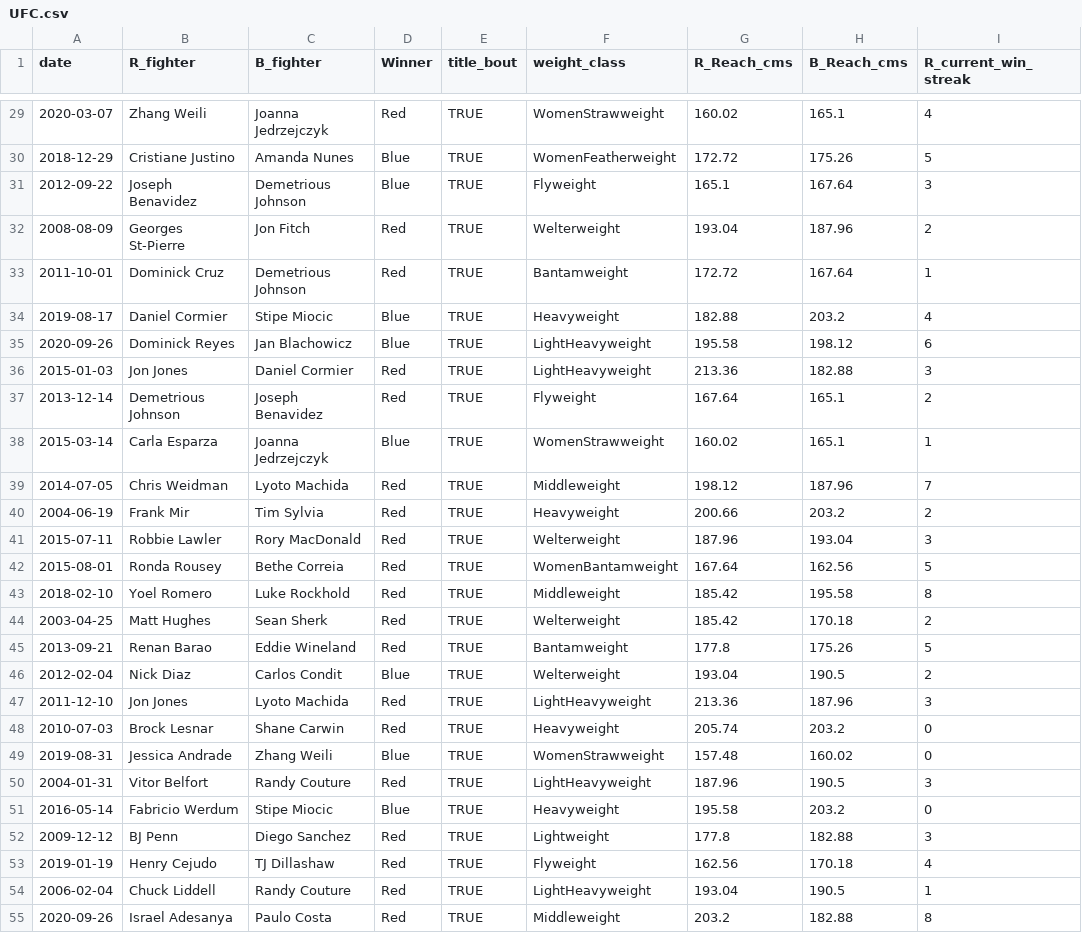
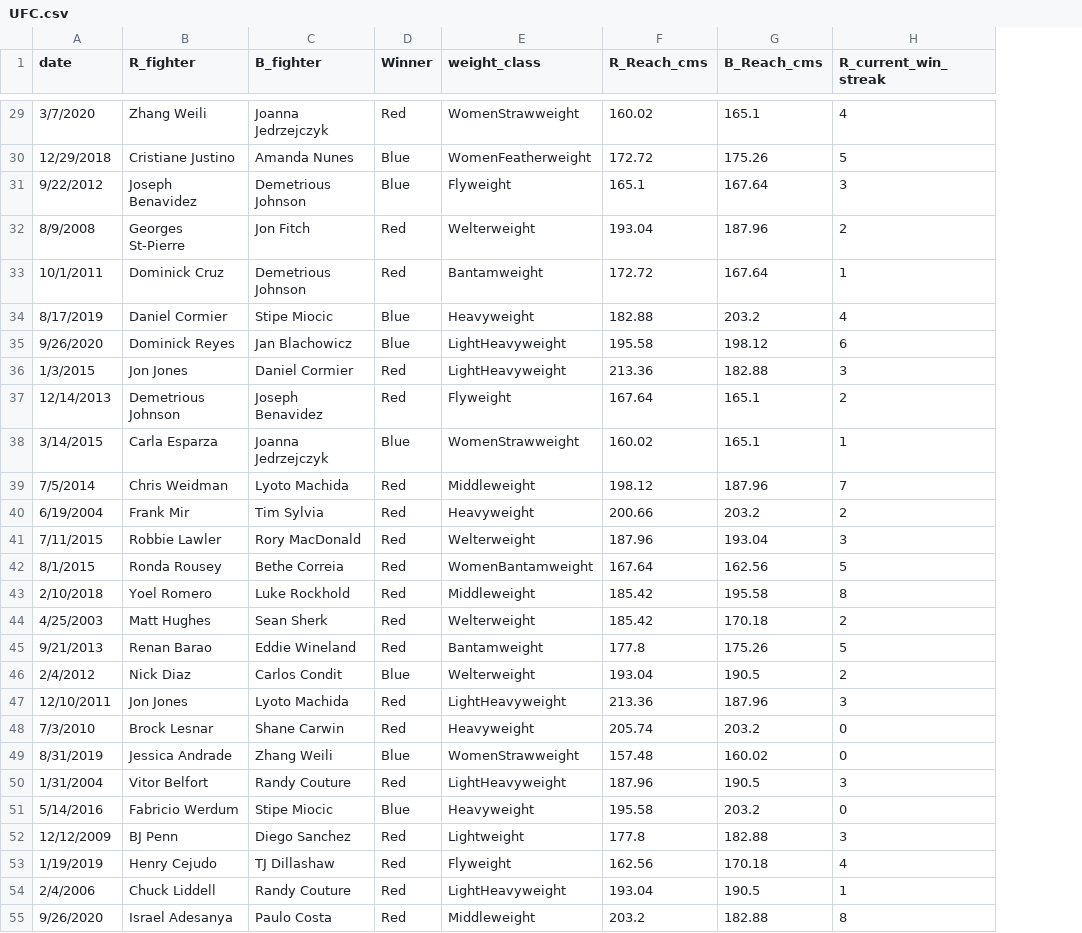
Before and after one commit to mrocha316/MA206, a CSV file: UFC.csv, drawn as a sheet; only a part is shown, gaps mark what is left out; the diff covers the shown part only; the diff names each change by its address in the sheet, - before the commit and + after, or states it on an @@ line.

```diff
--- a/UFC.csv
+++ b/UFC.csv
-column E (title_bout), rows 29-55: all TRUE
-A29 (date): 2020-03-07
+A29 (date): 3/7/2020
-A30 (date): 2018-12-29
+A30 (date): 12/29/2018
-A31 (date): 2012-09-22
+A31 (date): 9/22/2012
-A32 (date): 2008-08-09
+A32 (date): 8/9/2008
-A33 (date): 2011-10-01
+A33 (date): 10/1/2011
-A34 (date): 2019-08-17
+A34 (date): 8/17/2019
-A35 (date): 2020-09-26
+A35 (date): 9/26/2020
-A36 (date): 2015-01-03
+A36 (date): 1/3/2015
-A37 (date): 2013-12-14
+A37 (date): 12/14/2013
-A38 (date): 2015-03-14
+A38 (date): 3/14/2015
-A39 (date): 2014-07-05
+A39 (date): 7/5/2014
-A40 (date): 2004-06-19
+A40 (date): 6/19/2004
-A41 (date): 2015-07-11
+A41 (date): 7/11/2015
-A42 (date): 2015-08-01
+A42 (date): 8/1/2015
-A43 (date): 2018-02-10
+A43 (date): 2/10/2018
-A44 (date): 2003-04-25
+A44 (date): 4/25/2003
-A45 (date): 2013-09-21
+A45 (date): 9/21/2013
-A46 (date): 2012-02-04
+A46 (date): 2/4/2012
-A47 (date): 2011-12-10
+A47 (date): 12/10/2011
-A48 (date): 2010-07-03
+A48 (date): 7/3/2010
-A49 (date): 2019-08-31
+A49 (date): 8/31/2019
-A50 (date): 2004-01-31
+A50 (date): 1/31/2004
-A51 (date): 2016-05-14
+A51 (date): 5/14/2016
-A52 (date): 2009-12-12
+A52 (date): 12/12/2009
-A53 (date): 2019-01-19
+A53 (date): 1/19/2019
-A54 (date): 2006-02-04
+A54 (date): 2/4/2006
-A55 (date): 2020-09-26
+A55 (date): 9/26/2020
```
Also changed, not shown: 107 edited cells elsewhere in this file, Taylor.csv.
